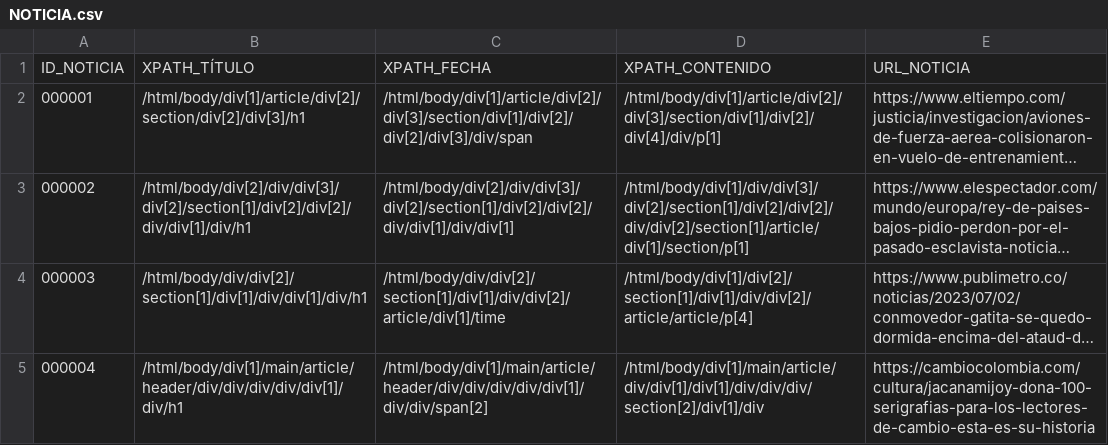
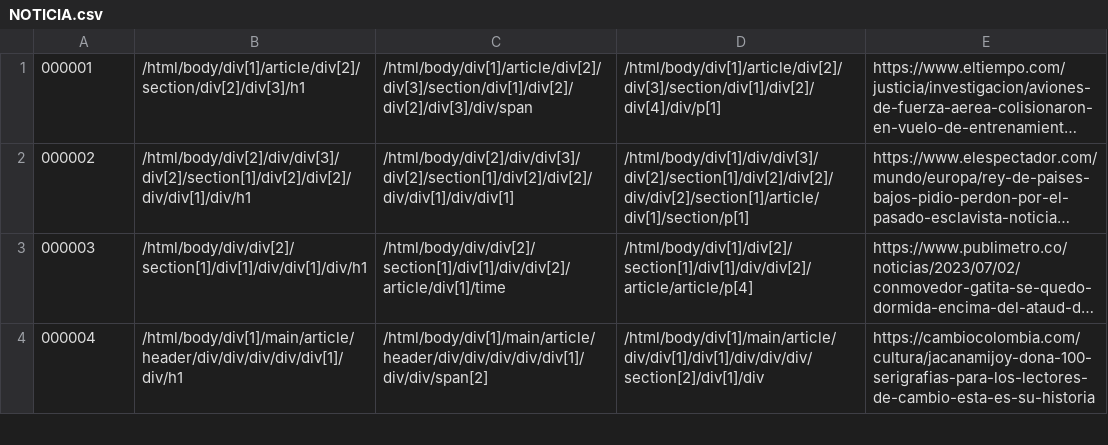
Before and after one commit to Ana-Maria-GP/INFO133-equipo07, a CSV file: Parte_A/csv_data/NOTICIA.csv, drawn as a sheet; only a part is shown; long unchanged cells end in …; the diff names each change by its address in the sheet, - before the commit and + after, or states it on an @@ line.

```diff
--- a/Parte_A/csv_data/NOTICIA.csv
+++ b/Parte_A/csv_data/NOTICIA.csv
-row 1: ID_NOTICIA | XPATH_TÍTULO | XPATH_FECHA | XPATH_CONTENIDO | URL_NOTICIA
```
Also changed, not shown: Parte_A/csv_data/RRSS.csv, 3 other files.
